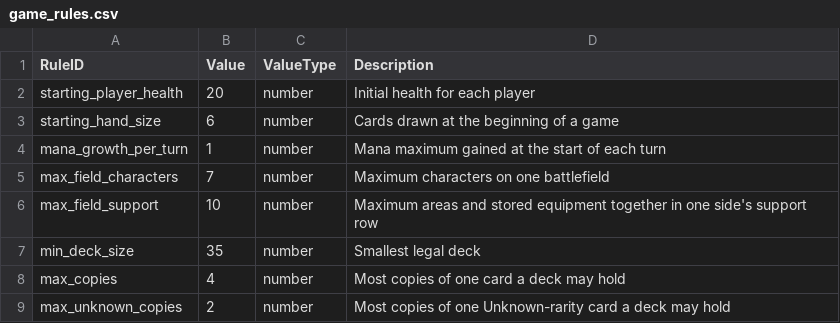
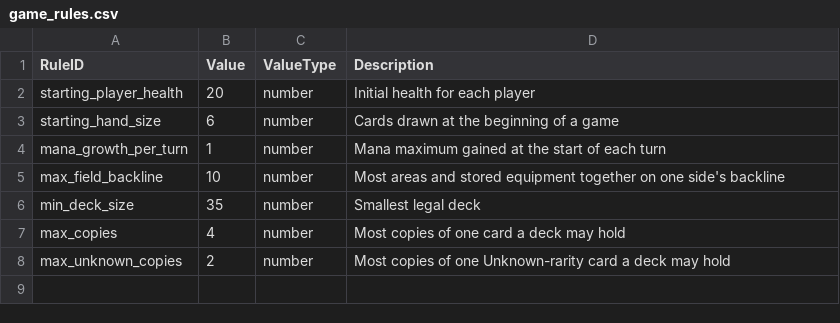
Before and after one commit to dmolloy98-stack-stack/Shardfall_TCG, a CSV file: data/game_rules.csv, drawn as a sheet.

```diff
--- a/data/game_rules.csv
+++ b/data/game_rules.csv
@@ -4,4 +4,3 @@ starting_hand_size,6,number,Cards drawn at the beginning of a game
 mana_growth_per_turn,1,number,Mana maximum gained at the start of each turn
-max_field_characters,7,number,Maximum characters on one battlefield
-max_field_support,10,number,Maximum areas and stored equipment together in one side's support row
+max_field_backline,10,number,Most areas and stored equipment together on one side's backline
 min_deck_size,35,number,Smallest legal deck
```
Also changed, not shown: data/ui_text.csv, 13 other files.
